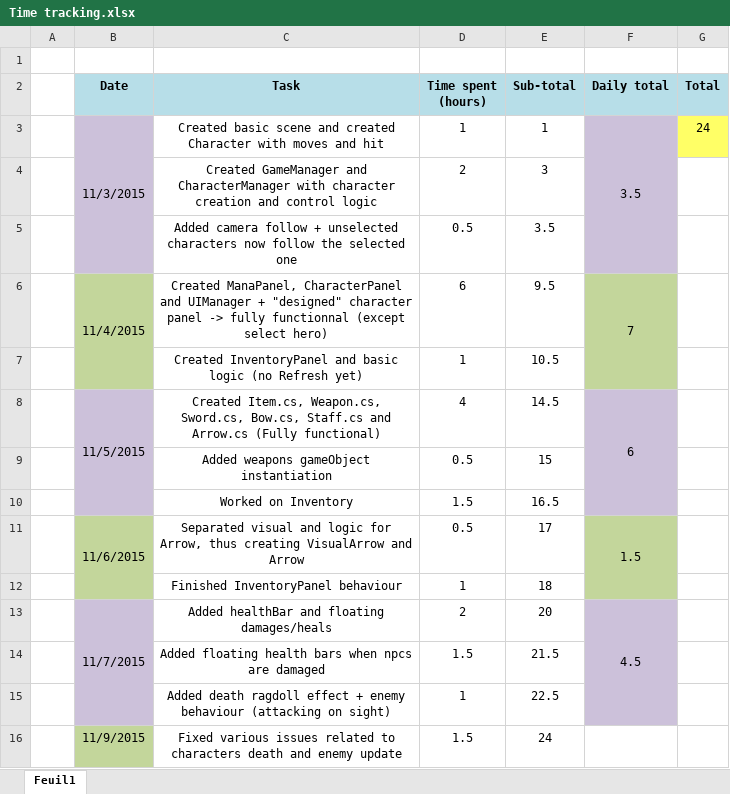
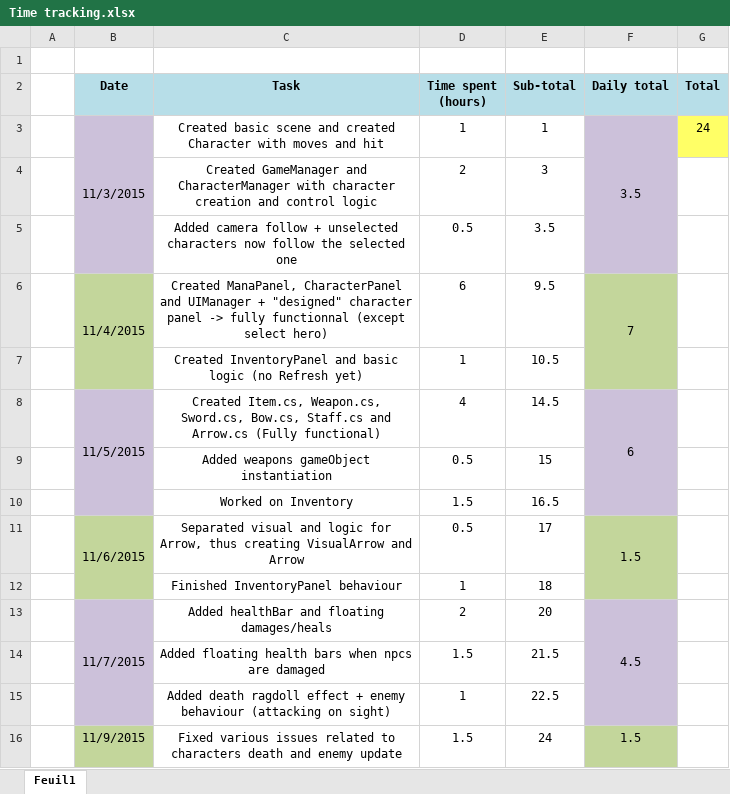
Before and after one commit to Thex-PiedDroit/Secret_of_Mana_Recreate, an Excel workbook: Time tracking.xlsx, sheet Feuil1, drawn as a sheet; values as stored, in another font and other column widths than the file's, no borders; the diff names each change by its address in the sheet, - before the commit and + after, or states it on an @@ line.

Commit message:
Last commit
No change

```diff
--- a/Time tracking.xlsx (sheet Feuil1)
+++ b/Time tracking.xlsx (sheet Feuil1)
-F16 (Daily total): (empty)
+F16 (Daily total): 1.5
-F16 fill: none
+F16 fill: #C3D69B
```
